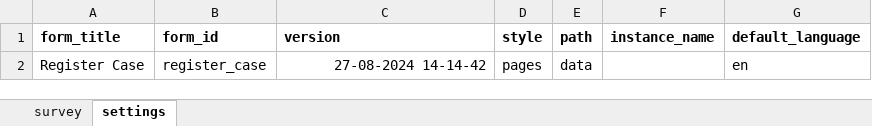
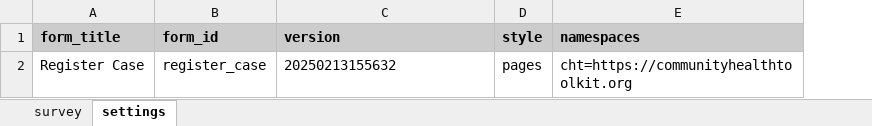
Before and after one commit to jkuester/cht-config-library, an Excel workbook: case-id/forms/app/register_case.xlsx, sheet settings, drawn as a sheet; values as stored, in another font and other column widths than the file's, no borders; removed rows and columns are numbered as before the commit, all else as after; the diff names each change by its address in the sheet, - before the commit and + after, or states it on an @@ line.

Commit message:
Update case-id forms to use new template

```diff
--- a/case-id/forms/app/register_case.xlsx (sheet settings)
+++ b/case-id/forms/app/register_case.xlsx (sheet settings)
-column E (path), row 2: data
-column F (instance_name), empty
-column G (default_language), row 2: en
+column E (namespaces), row 2: cht=https://communityhealthtoolkit.org
-A1:D1 fill: none
+A1:D1 fill: #CCCCCC
-C2 (version): 27-08-2024 14-14-42
+C2 (version): 20250213155632
-C2 alignment: right
+C2 alignment: left
```
Also changed, not shown: sheet survey, hidden cells, case-id/forms/app/case_event.xlsx, 2 other files.
